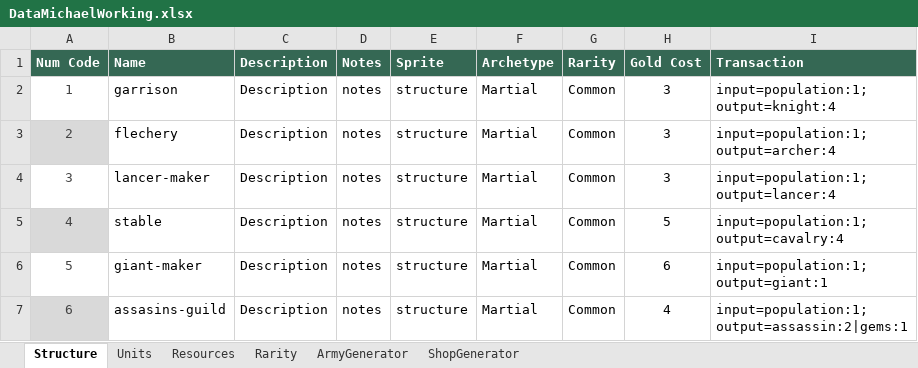
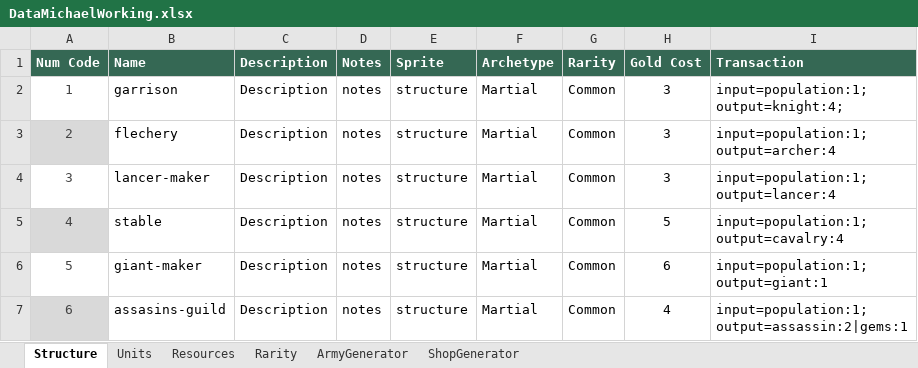
Before and after one commit to moloy559/army-roguelike, an Excel workbook: Assets/Data/DataMichaelWorking.xlsx, sheet Structure, drawn as a sheet; only a part is shown; values as stored, in another font and other column widths than the file's, no borders; table styles not drawn; ↵ is a line break in a cell; the diff names each change by its address in the sheet, - before the commit and + after, or states it on an @@ line.

```diff
--- a/Assets/Data/DataMichaelWorking.xlsx (sheet Structure)
+++ b/Assets/Data/DataMichaelWorking.xlsx (sheet Structure)
-I2 (Transaction): input=population:1; ↵ output=knight:4
+I2 (Transaction): input=population:1; ↵ output=knight:4;
```
Also changed, not shown: 16 other files.
